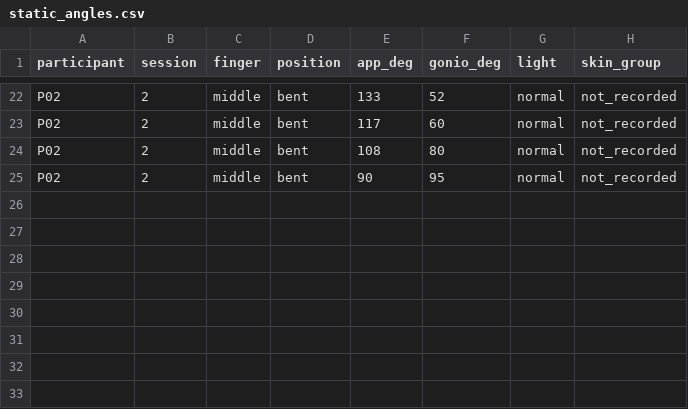
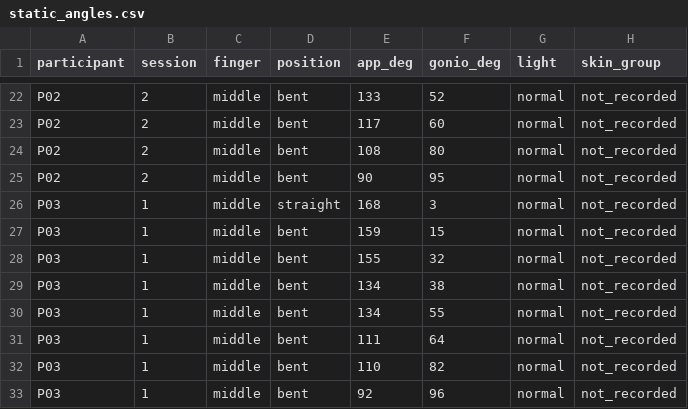
Before and after one commit to Samuel0720-source/finger-color, a CSV file: docs/validation/report-02-pilot/data/trigger/static_angles.csv, drawn as a sheet; only a part is shown, gaps mark what is left out.

Commit message:
Report 02: add P03's still-angle pairs
- 8 pairs for P03; all 32 pairs: -14.9 to +15.8 deg (AC-2 fails by under 1 deg)
- straight finger too bent in every hand (P01 21-23, P02 6, P03 9 deg)

```diff
--- a/docs/validation/report-02-pilot/data/trigger/static_angles.csv
+++ b/docs/validation/report-02-pilot/data/trigger/static_angles.csv
@@ -25 +25,9 @@ P02,2,middle,bent,108,80,normal,not_recorded
 P02,2,middle,bent,90,95,normal,not_recorded
+P03,1,middle,straight,168,3,normal,not_recorded
+P03,1,middle,bent,159,15,normal,not_recorded
+P03,1,middle,bent,155,32,normal,not_recorded
+P03,1,middle,bent,134,38,normal,not_recorded
+P03,1,middle,bent,134,55,normal,not_recorded
+P03,1,middle,bent,111,64,normal,not_recorded
+P03,1,middle,bent,110,82,normal,not_recorded
+P03,1,middle,bent,92,96,normal,not_recorded
```
Also changed, not shown: 6 other files.
